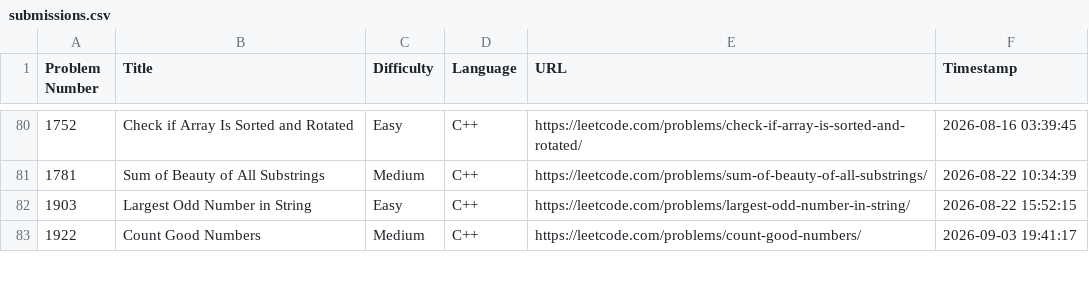
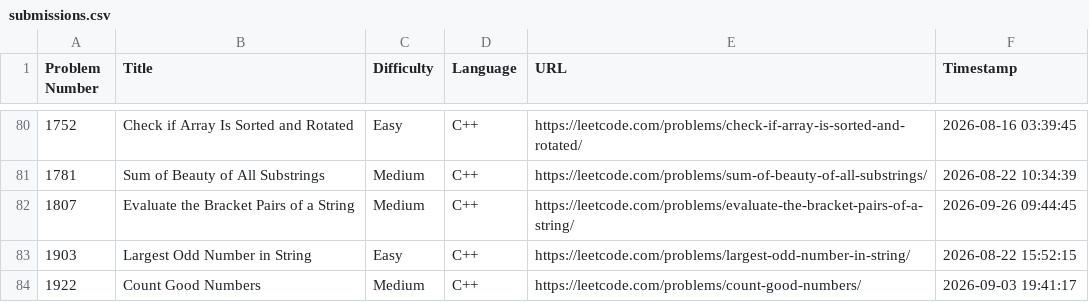
Before and after one commit to shivinders12/LeetCode, a CSV file: submissions.csv, drawn as a sheet; only a part is shown, gaps mark what is left out.

Commit message:
Update submissions.csv: #1807 Evaluate the Bracket Pairs of a String

```diff
--- a/submissions.csv
+++ b/submissions.csv
@@ -81,2 +81,3 @@ Problem Number,Title,Difficulty,Language,URL,Timestamp
 1781,"Sum of Beauty of All Substrings",Medium,C++,https://leetcode.com/problems/sum-of-beauty-of-all-substrings/,2026-08-22 10:34:39
+1807,"Evaluate the Bracket Pairs of a String",Medium,C++,https://leetcode.com/problems/evaluate-the-bracket-pairs-of-a-string/,2026-09-26 09:44:45
 1903,"Largest Odd Number in String",Easy,C++,https://leetcode.com/problems/largest-odd-number-in-string/,2026-08-22 15:52:15
```
